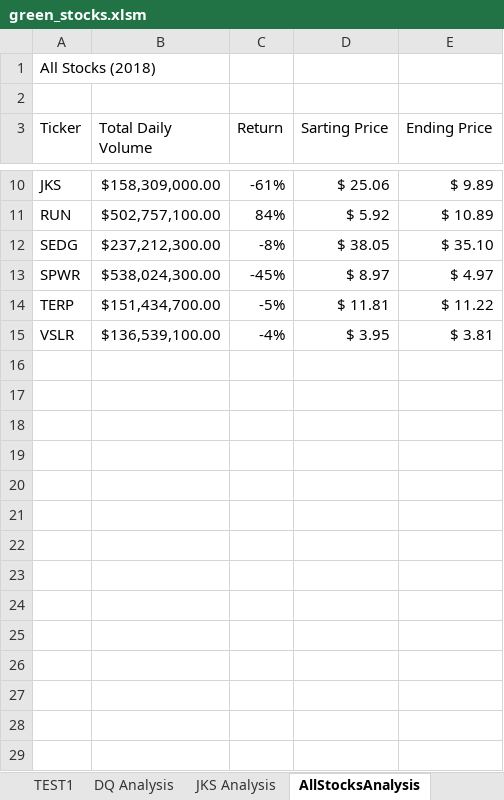
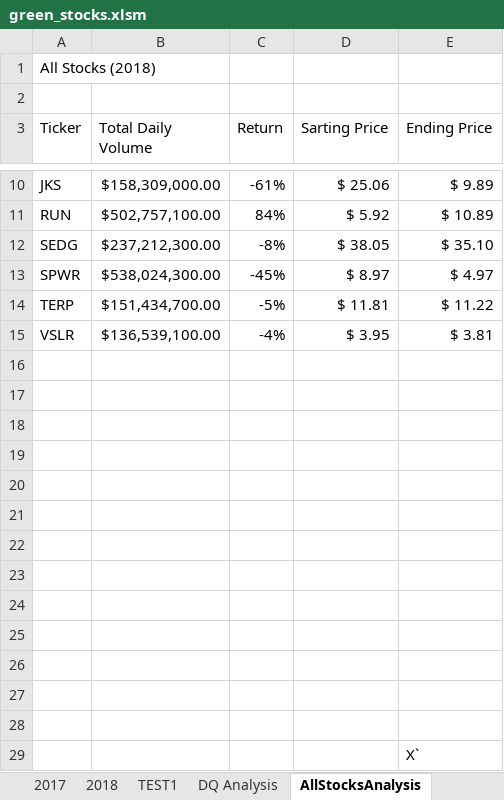
Before and after one commit to carlosdiaz77/stock-analysis, an Excel workbook: green_stocks.xlsm, sheet AllStocksAnalysis, drawn as a sheet; only a part is shown, gaps mark what is left out; values as stored, in another font and other column widths than the file's, no borders; the diff names each change by its address in the sheet, - before the commit and + after, or states it on an @@ line.

```diff
--- a/green_stocks.xlsm (sheet AllStocksAnalysis)
+++ b/green_stocks.xlsm (sheet AllStocksAnalysis)
-sheet tab: JKS Analysis
+row 16: (empty)
+row 17: (empty)
+row 18: (empty)
+row 19: (empty)
+row 20: (empty)
+row 21: (empty)
+row 22: (empty)
+row 23: (empty)
+row 24: (empty)
+row 25: (empty)
+row 26: (empty)
+row 27: (empty)
+row 28: (empty)
+row 29:  |  |  |  | X`
```
Also changed, not shown: sheet NestedLoop, sheet 2018, other sheet tabs, charts or pictures.
